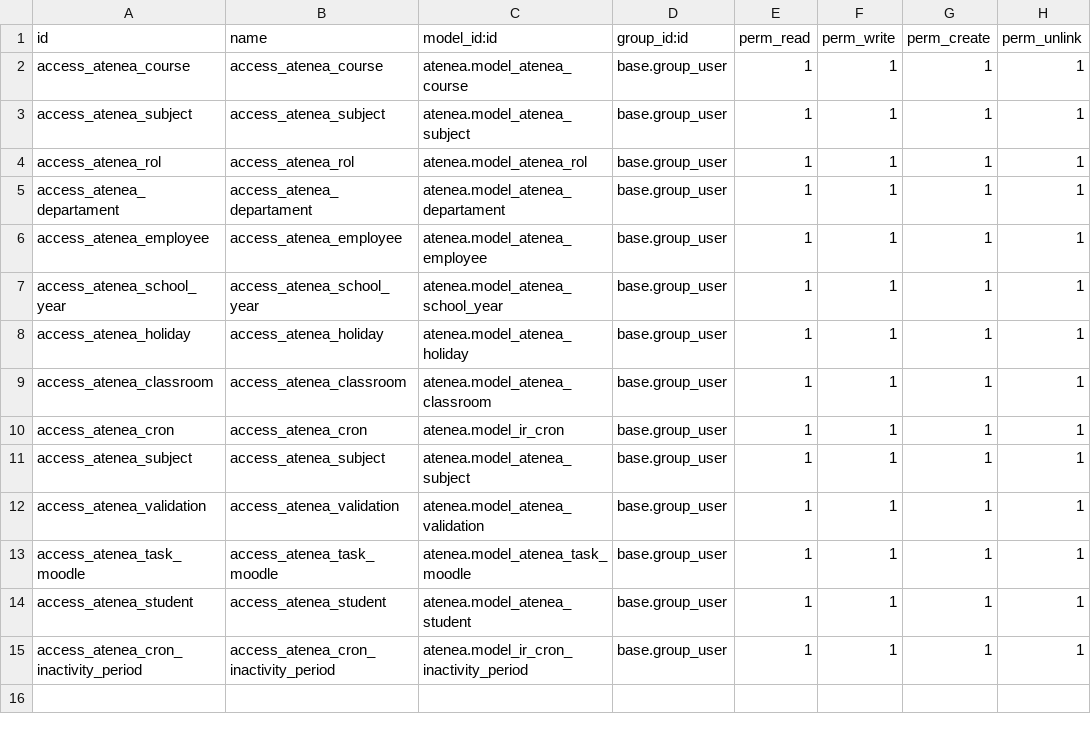
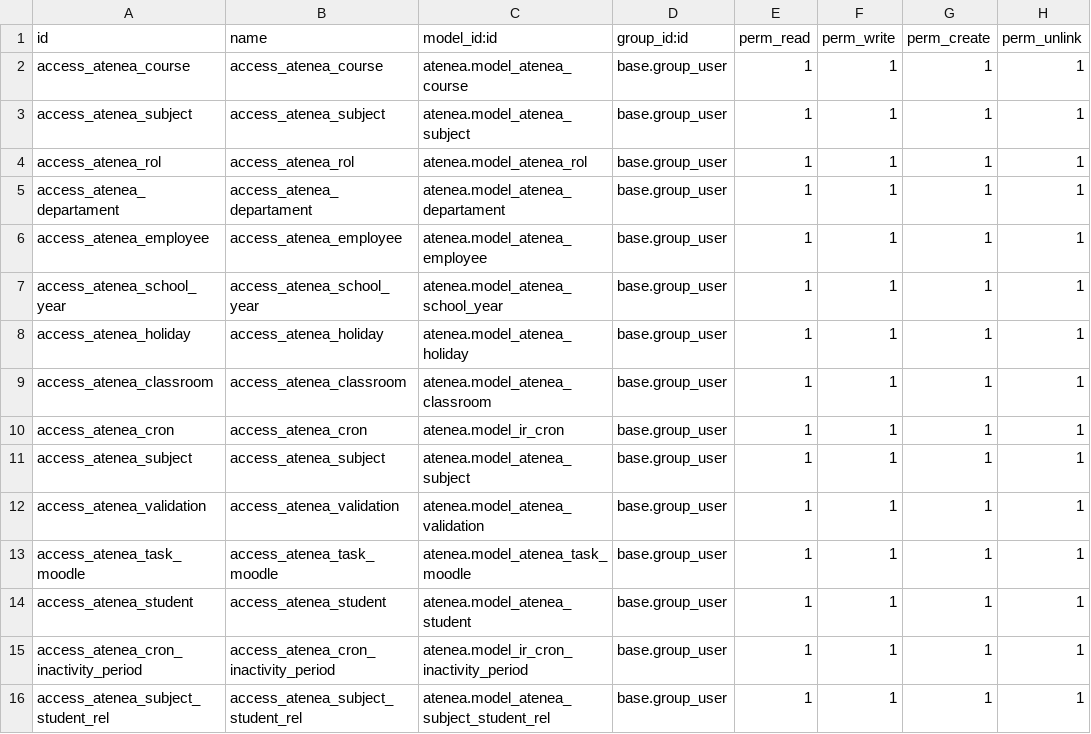
Before and after one commit to aoltra/atenea, a CSV file: security/ir.model.access.csv, drawn as a sheet.

Commit message:
feat(core): asignación student <-> subject

```diff
--- a/security/ir.model.access.csv
+++ b/security/ir.model.access.csv
@@ -15 +15,2 @@ access_atenea_student,access_atenea_student,atenea.model_atenea_student,base.gro
 access_atenea_cron_inactivity_period,access_atenea_cron_inactivity_period,atenea.model_ir_cron_inactivity_period,base.group_user,1,1,1,1
+access_atenea_subject_student_rel,access_atenea_subject_student_rel,atenea.model_atenea_subject_student_rel,base.group_user,1,1,1,1
```
Also changed, not shown: 5 other files.
